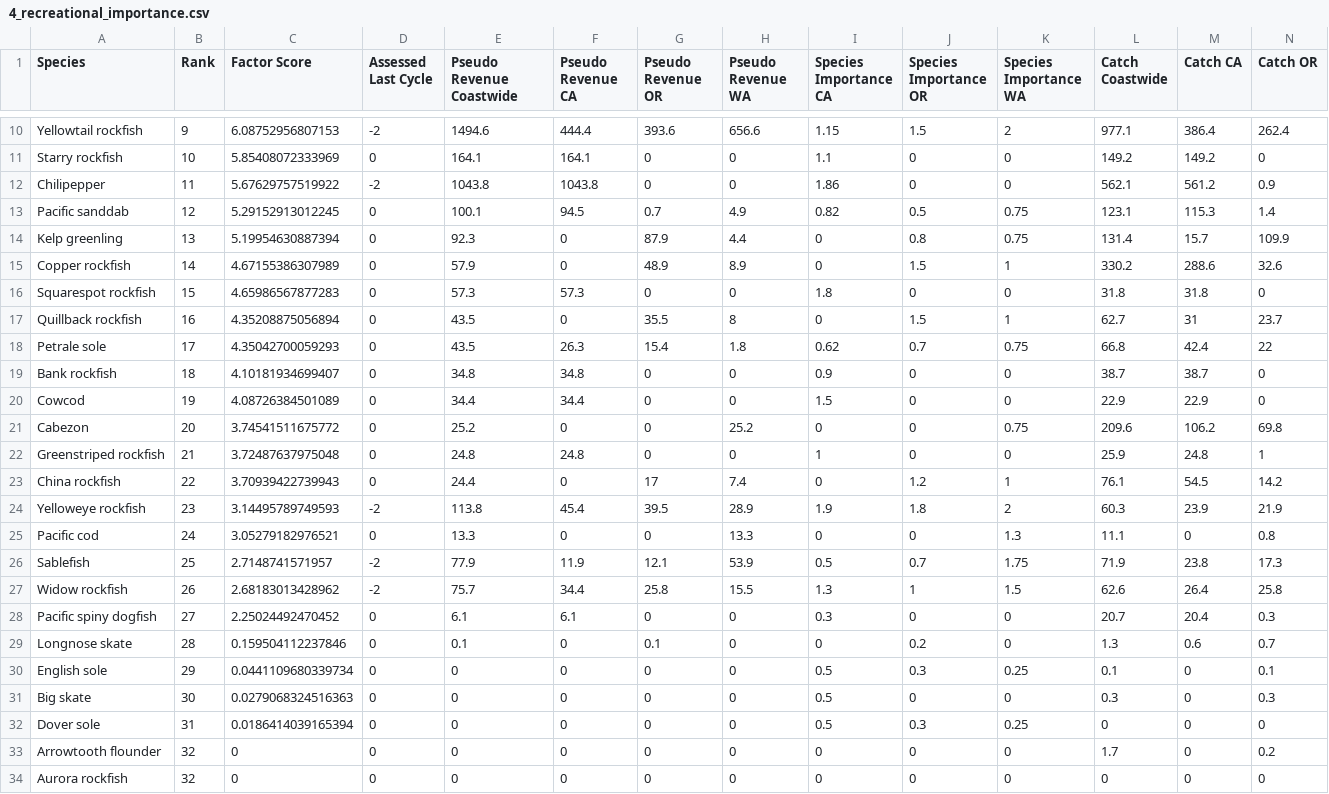
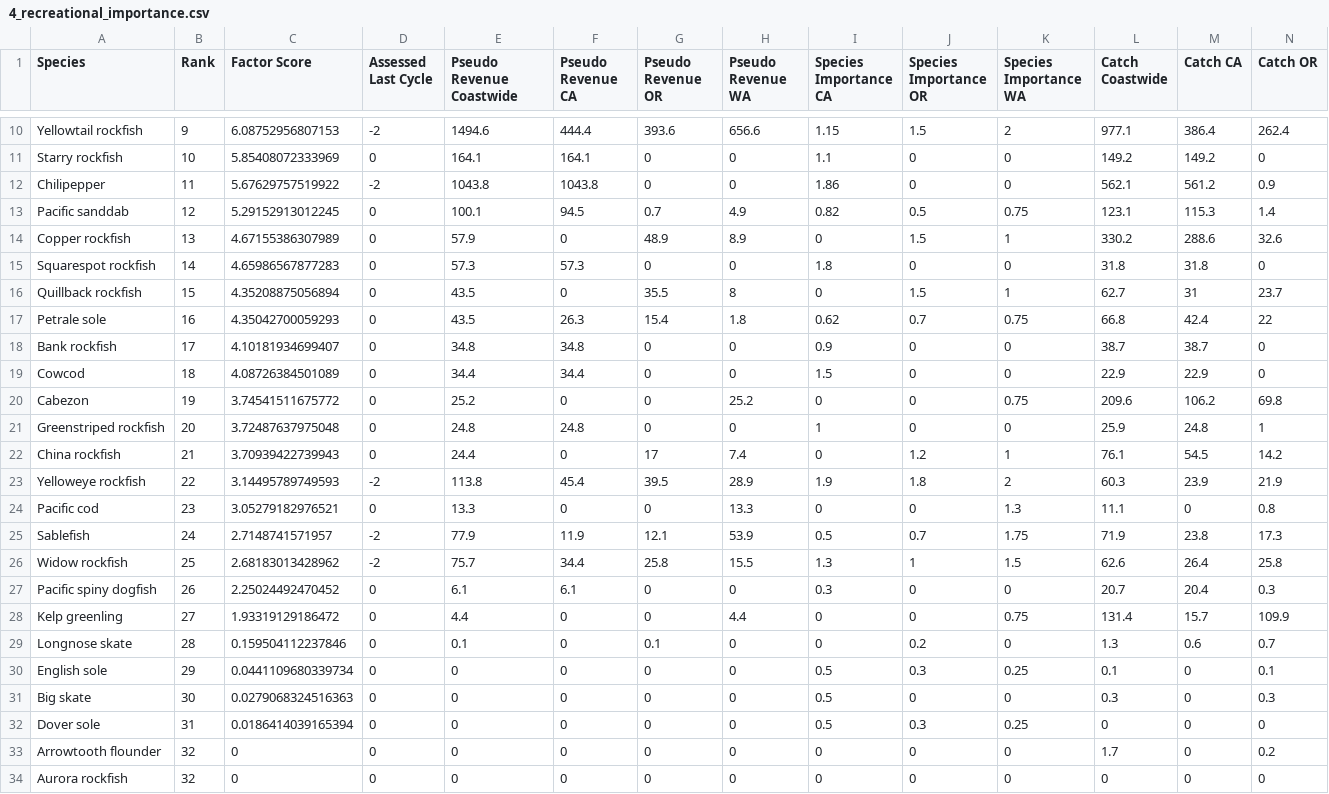
Before and after one commit to chantelwetzel-noaa/shinywcsap, a CSV file: tables/2026/4_recreational_importance.csv, drawn as a sheet; only a part is shown, gaps mark what is left out; removed rows and columns are numbered as before the commit, all else as after; rows hold the shown columns only; the diff names each change by its address in the sheet, - before the commit and + after, or states it on an @@ line.

```diff
--- a/tables/2026/4_recreational_importance.csv
+++ b/tables/2026/4_recreational_importance.csv
-row 14: Kelp greenling | 13 | 5.19954630887394 | 0 | 92.3 | 0 | 87.9 | 4.4 | 0 | 0.8 | 0.75 | 131.4 | 15.7 | 109.9
-B14 (Rank): 14
+B14 (Rank): 13
-B15 (Rank): 15
+B15 (Rank): 14
-B16 (Rank): 16
+B16 (Rank): 15
-B17 (Rank): 17
+B17 (Rank): 16
-B18 (Rank): 18
+B18 (Rank): 17
-B19 (Rank): 19
+B19 (Rank): 18
-B20 (Rank): 20
+B20 (Rank): 19
-B21 (Rank): 21
+B21 (Rank): 20
-B22 (Rank): 22
+B22 (Rank): 21
-B23 (Rank): 23
+B23 (Rank): 22
-B24 (Rank): 24
+B24 (Rank): 23
-B25 (Rank): 25
+B25 (Rank): 24
-B26 (Rank): 26
+B26 (Rank): 25
-B27 (Rank): 27
+B27 (Rank): 26
+row 28: Kelp greenling | 27 | 1.93319129186472 | 0 | 4.4 | 0 | 0 | 4.4 | 0 | 0 | 0.75 | 131.4 | 15.7 | 109.9
```
Also changed, not shown: tables/2026/2_commercial_revenue.csv, tables/2026/7_assessment_frequency.csv, 1 other file.
